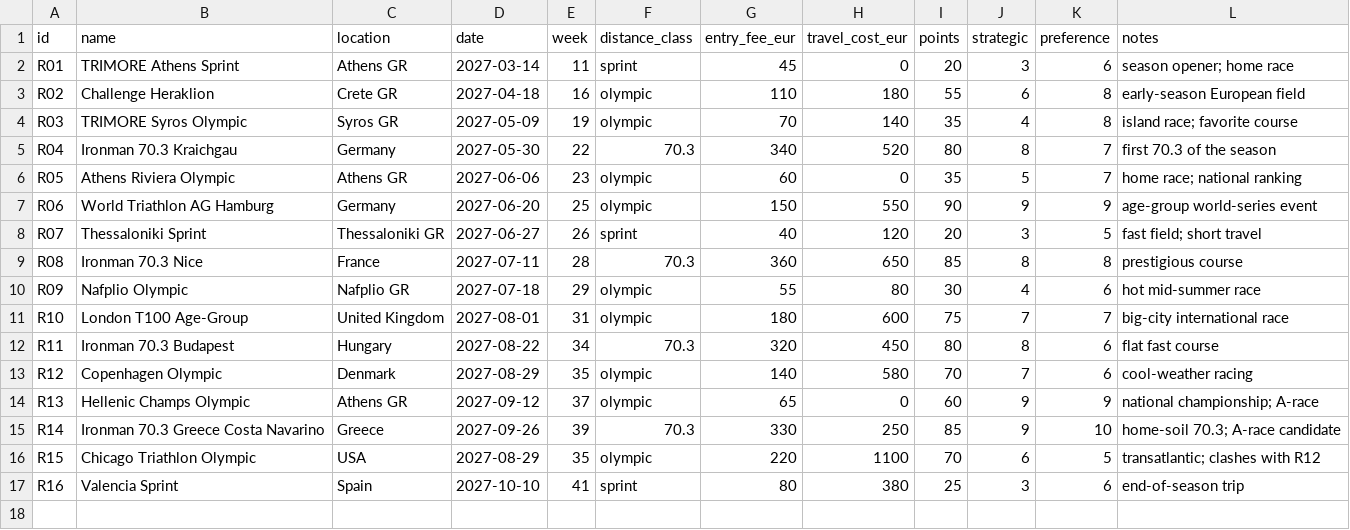
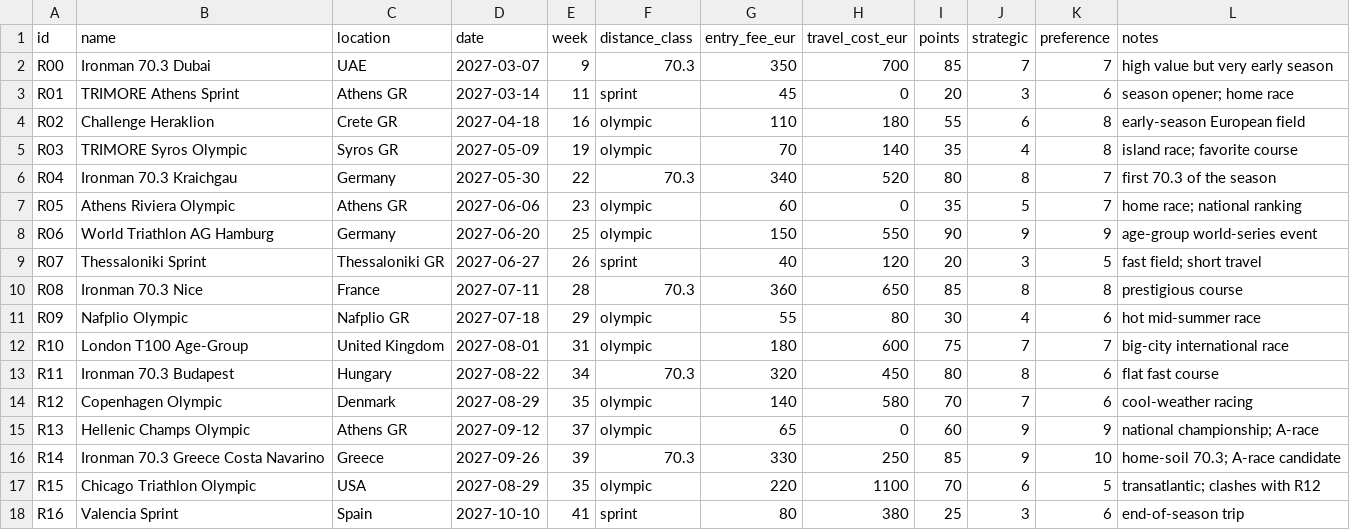
Before and after one commit to manos1503/triathlon-optimization, a CSV file: data/candidate_races.csv, drawn as a sheet.

Commit message:
feat(model2): race-calendar 0-1 MIP with readiness link to Model 1
Budget knapsack + monthly caps + recovery spacing; season CTL
projection from Model 1 build load gates race readiness; early-season
Dubai 70.3 candidate added to exercise the filter

```diff
--- a/data/candidate_races.csv
+++ b/data/candidate_races.csv
@@ -1,2 +1,3 @@
 id,name,location,date,week,distance_class,entry_fee_eur,travel_cost_eur,points,strategic,preference,notes
+R00,Ironman 70.3 Dubai,UAE,2027-03-07,9,70.3,350,700,85,7,7,high value but very early season
 R01,TRIMORE Athens Sprint,Athens GR,2027-03-14,11,sprint,45,0,20,3,6,season opener; home race
```
Also changed, not shown: 2 other files.
